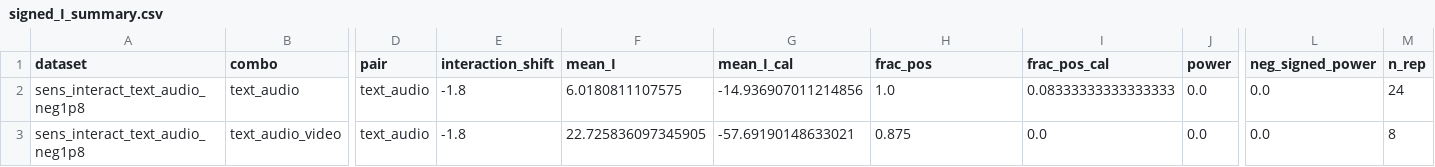
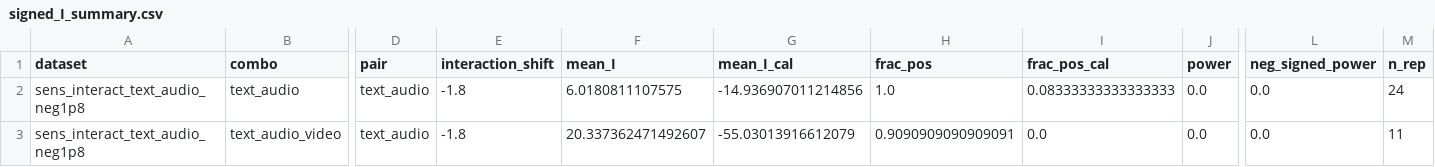
Before and after one commit to ruanhq-StatsML/SAPerm_, a CSV file: experiments/multimodal_attribution/results/sensitivity/signed_I_summary.csv, drawn as a sheet; only a part is shown, gaps mark what is left out; the diff names each change by its address in the sheet, - before the commit and + after, or states it on an @@ line.

```diff
--- a/experiments/multimodal_attribution/results/sensitivity/signed_I_summary.csv
+++ b/experiments/multimodal_attribution/results/sensitivity/signed_I_summary.csv
-F3 (mean_I): 22.725836097345905
+F3 (mean_I): 20.337362471492607
-G3 (mean_I_cal): -57.69190148633021
+G3 (mean_I_cal): -55.03013916612079
-H3 (frac_pos): 0.875
+H3 (frac_pos): 0.9090909090909091
-M3 (n_rep): 8
+M3 (n_rep): 11
```
Also changed, not shown: experiments/multimodal_attribution/results/sensitivity/power_summary.csv, 1 other file.
